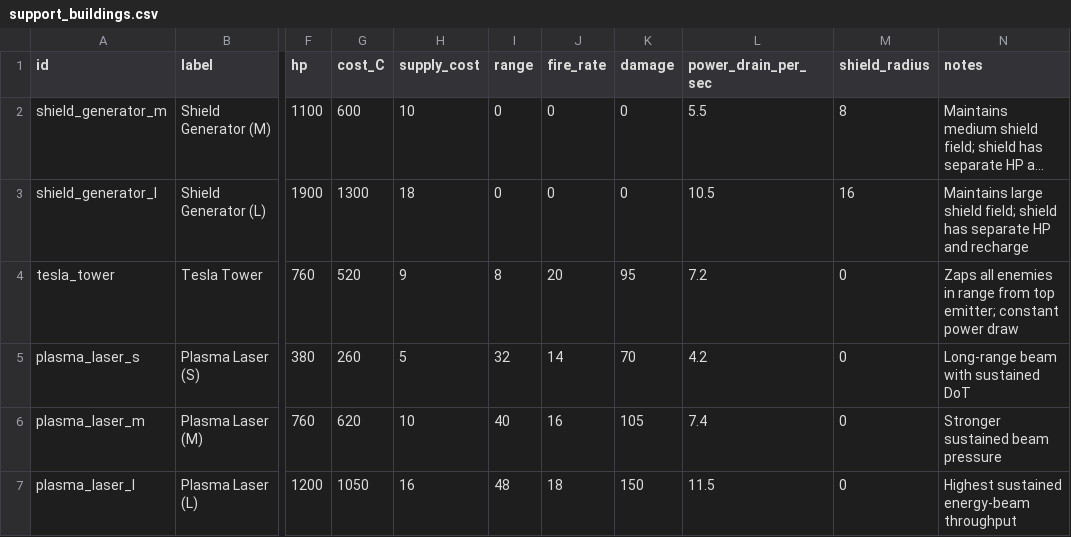
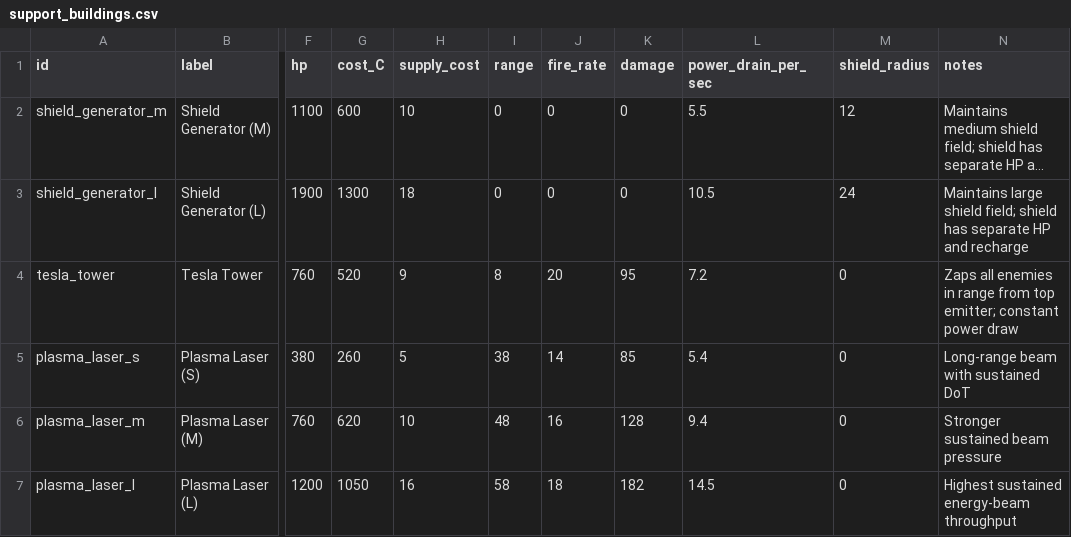
Before and after one commit to alevy9-Birch/asteroid, a CSV file: balance/support_buildings.csv, drawn as a sheet; only a part is shown, gaps mark what is left out; long unchanged cells end in …; the diff names each change by its address in the sheet, - before the commit and + after, or states it on an @@ line.

```diff
--- a/balance/support_buildings.csv
+++ b/balance/support_buildings.csv
-M2 (shield_radius): 8
+M2 (shield_radius): 12
-M3 (shield_radius): 16
+M3 (shield_radius): 24
-I5 (range): 32
+I5 (range): 38
-K5 (damage): 70
+K5 (damage): 85
-L5 (power_drain_per_sec): 4.2
+L5 (power_drain_per_sec): 5.4
-I6 (range): 40
+I6 (range): 48
-K6 (damage): 105
+K6 (damage): 128
-L6 (power_drain_per_sec): 7.4
+L6 (power_drain_per_sec): 9.4
-I7 (range): 48
+I7 (range): 58
-K7 (damage): 150
+K7 (damage): 182
-L7 (power_drain_per_sec): 11.5
+L7 (power_drain_per_sec): 14.5
```
Also changed, not shown: balance/economy_buildings.csv, balance/missile_buildings.csv, 3 other files.
